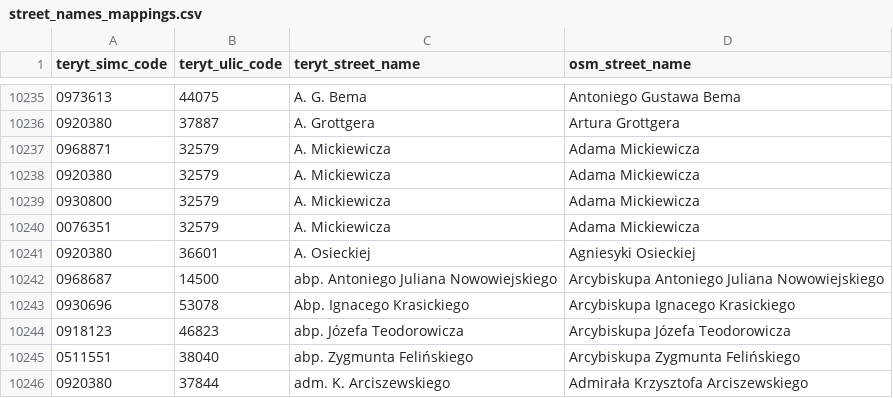
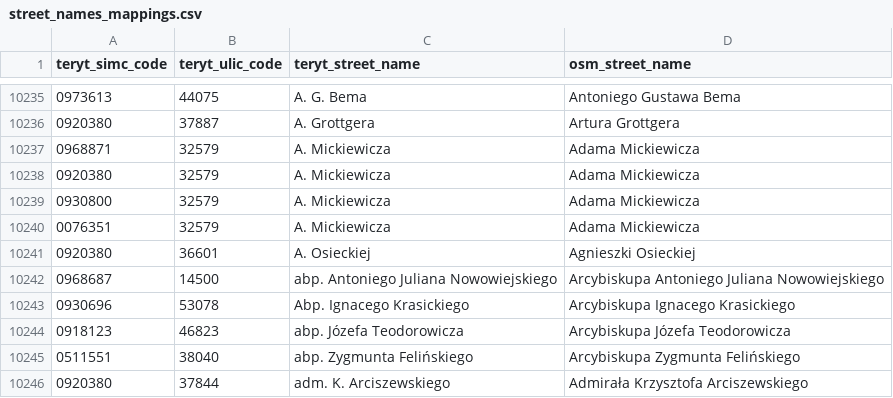
Before and after one commit to openstreetmap-polska/gugik2osm, a CSV file: processing/sql/data/street_names_mappings.csv, drawn as a sheet; only a part is shown, gaps mark what is left out.

Commit message:
Update street_names_mappings.csv
Fix typo

```diff
--- a/processing/sql/data/street_names_mappings.csv
+++ b/processing/sql/data/street_names_mappings.csv
@@ -10240,3 +10240,3 @@ teryt_simc_code,teryt_ulic_code,teryt_street_name,osm_street_name
 0076351,32579,A. Mickiewicza,Adama Mickiewicza
-0920380,36601,A. Osieckiej,Agniesyki Osieckiej
+0920380,36601,A. Osieckiej,Agnieszki Osieckiej
 0968687,14500,abp. Antoniego Juliana Nowowiejskiego,Arcybiskupa Antoniego Juliana Nowowiejskiego
```
